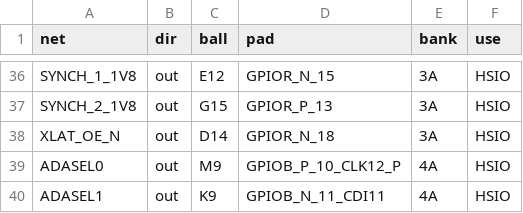
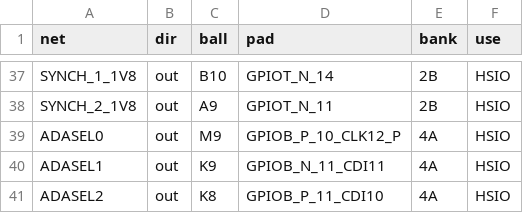
Before and after one commit to johonkanen/ti60f225_tube_psu_control_card, a CSV file: reference/pin_assignment.csv, drawn as a sheet; only a part is shown, gaps mark what is left out; the shorter side is filled out with more unchanged rows; removed rows and columns are numbered as before the commit, all else as after; the diff covers the shown part only; the diff names each change by its address in the sheet, - before the commit and + after, or states it on an @@ line.

```diff
--- a/reference/pin_assignment.csv
+++ b/reference/pin_assignment.csv
-C37 (ball): E12
+C37 (ball): B10
-D37 (pad): GPIOR_N_15
+D37 (pad): GPIOT_N_14
-E37:E38 (bank): 3A
+E37:E38 (bank): 2B
-C38 (ball): G15
+C38 (ball): A9
-D38 (pad): GPIOR_P_13
+D38 (pad): GPIOT_N_11
-row 38: XLAT_OE_N | out | D14 | GPIOR_N_18 | 3A | HSIO
```
Also changed, not shown: 7 added rows, 6 removed rows and 24 edited cells elsewhere in this file, efinity/pinplan/build/outflow/ti60f225_pinplan.pinout.csv, 12 other files.
